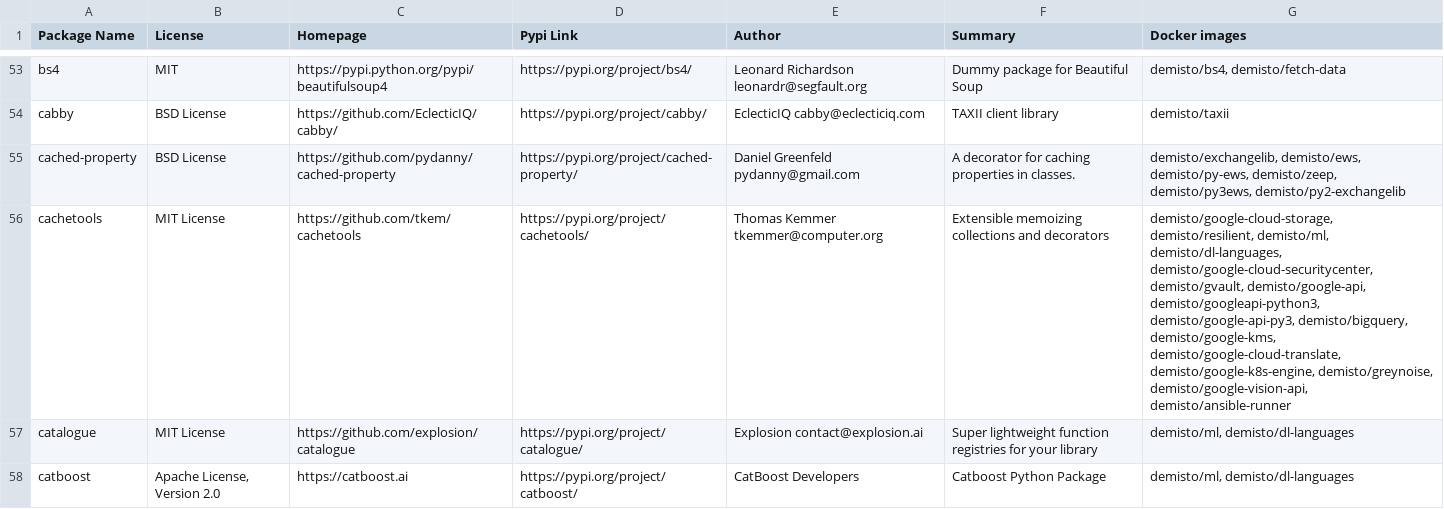
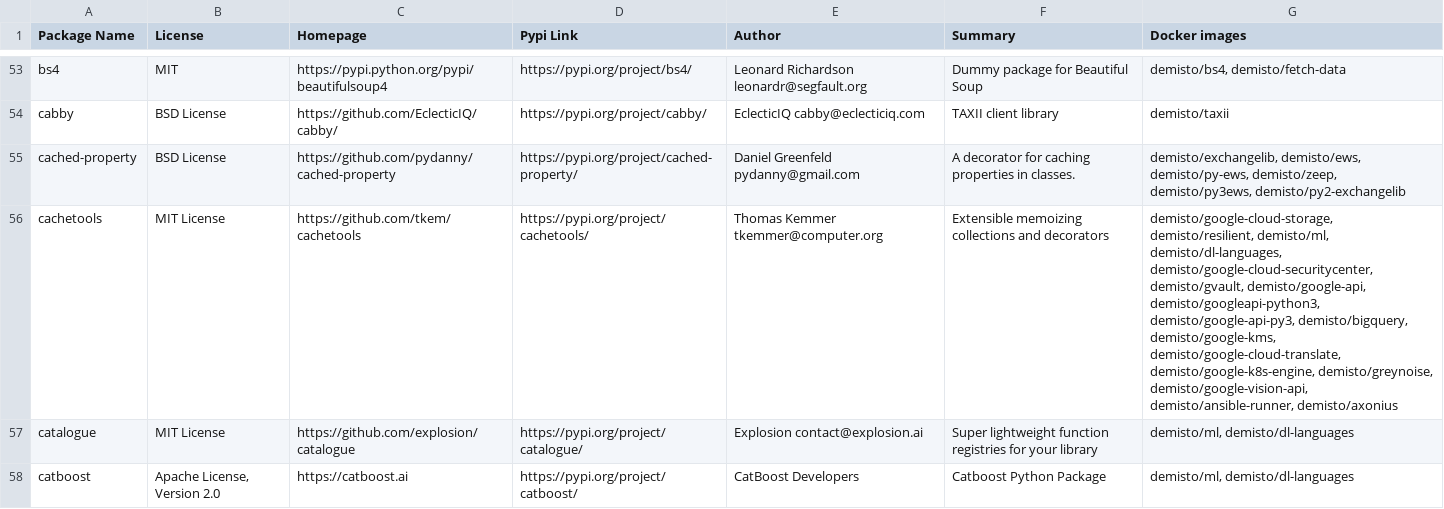
Before and after one commit to upstart-swiss/dockerfiles, a CSV file: used_packages.csv, drawn as a sheet; only a part is shown, gaps mark what is left out; the diff covers the shown part only.

Commit message:
Mon Jan 11 01:08:07 UTC 2021: automatic docker repository update

```diff
--- a/used_packages.csv
+++ b/used_packages.csv
@@ -55,3 +55,3 @@ cabby,BSD License,https://github.com/EclecticIQ/cabby/,https://pypi.org/project/
 cached-property,BSD License,https://github.com/pydanny/cached-property,https://pypi.org/project/cached-property/,Daniel Greenfeld pydanny@gmail.com,A decorator for caching properties in classes.,"demisto/exchangelib, demisto/ews, demisto/py-ews, demisto/zeep, demisto/py3ews, demisto/py2-exchangelib"
-cachetools,MIT License,https://github.com/tkem/cachetools,https://pypi.org/project/cachetools/,Thomas Kemmer tkemmer@computer.org,Extensible memoizing collections and decorators,"demisto/google-cloud-storage, demisto/resilient, demisto/ml, demisto/dl-languages, demisto/google-cloud-securitycenter, demisto/gvault, demisto/google-api, demisto/googleapi-python3, demisto/google-api-py3, demisto/bigquery, demisto/google-kms, demisto/google-cloud-translate, demisto/google-k8s-engine, demisto/greynoise, demisto/google-vision-api, demisto/ansible-runner"
+cachetools,MIT License,https://github.com/tkem/cachetools,https://pypi.org/project/cachetools/,Thomas Kemmer tkemmer@computer.org,Extensible memoizing collections and decorators,"demisto/google-cloud-storage, demisto/resilient, demisto/ml, demisto/dl-languages, demisto/google-cloud-securitycenter, demisto/gvault, demisto/google-api, demisto/googleapi-python3, demisto/google-api-py3, demisto/bigquery, demisto/google-kms, demisto/google-cloud-translate, demisto/google-k8s-engine, demisto/greynoise, demisto/google-vision-api, demisto/ansible-runner, demisto/axonius"
 catalogue,MIT License,https://github.com/explosion/catalogue,https://pypi.org/project/catalogue/,Explosion contact@explosion.ai,Super lightweight function registries for your library,"demisto/ml, demisto/dl-languages"
```
Also changed, not shown: 1 added row and 26 edited cells elsewhere in this file, 3 other files.
